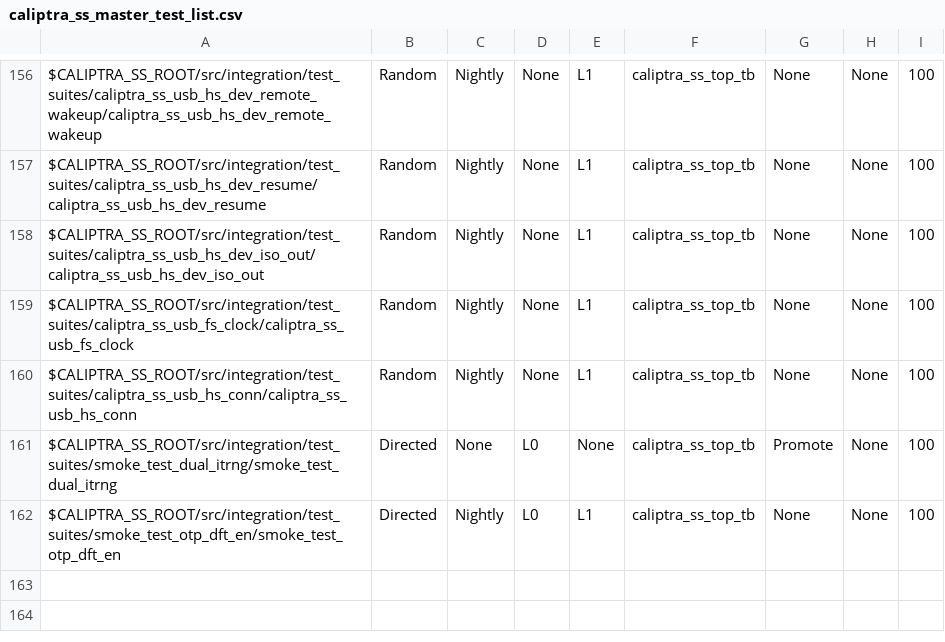
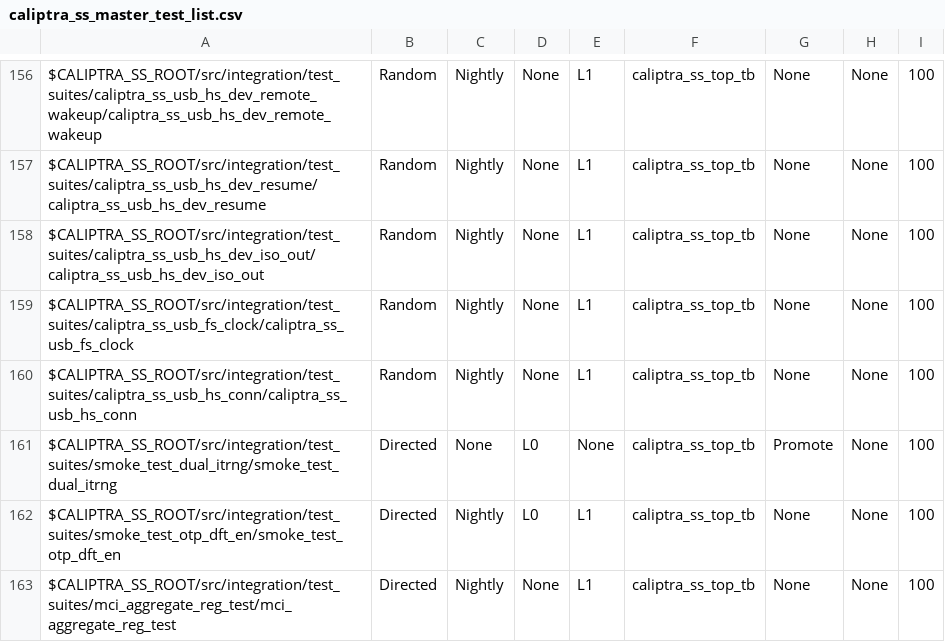
Before and after one commit to chipsalliance/caliptra-ss, a CSV file: src/integration/stimulus/testsuites/caliptra_ss_master_test_list.csv, drawn as a sheet; only a part is shown, gaps mark what is left out.

Commit message:
Add MCI error source test
This commit adds a new test that checks fatal and nonfatal error
propagation from caliptra-ss top to MCI registers. It also verifies
registers access modes.

Signed-off-by: Maciej Dudek <mdudek@antmicro.com>

```diff
--- a/src/integration/stimulus/testsuites/caliptra_ss_master_test_list.csv
+++ b/src/integration/stimulus/testsuites/caliptra_ss_master_test_list.csv
@@ -162 +162,2 @@ $CALIPTRA_SS_ROOT/src/integration/test_suites/smoke_test_dual_itrng/smoke_test_d
 $CALIPTRA_SS_ROOT/src/integration/test_suites/smoke_test_otp_dft_en/smoke_test_otp_dft_en                                               , Directed       , Nightly       , L0  , L1  , caliptra_ss_top_tb, None           , None     , 100
+$CALIPTRA_SS_ROOT/src/integration/test_suites/mci_aggregate_reg_test/mci_aggregate_reg_test                                             , Directed       , Nightly       , None, L1  , caliptra_ss_top_tb, None           , None     , 100
```
Also changed, not shown: 7 other files.
